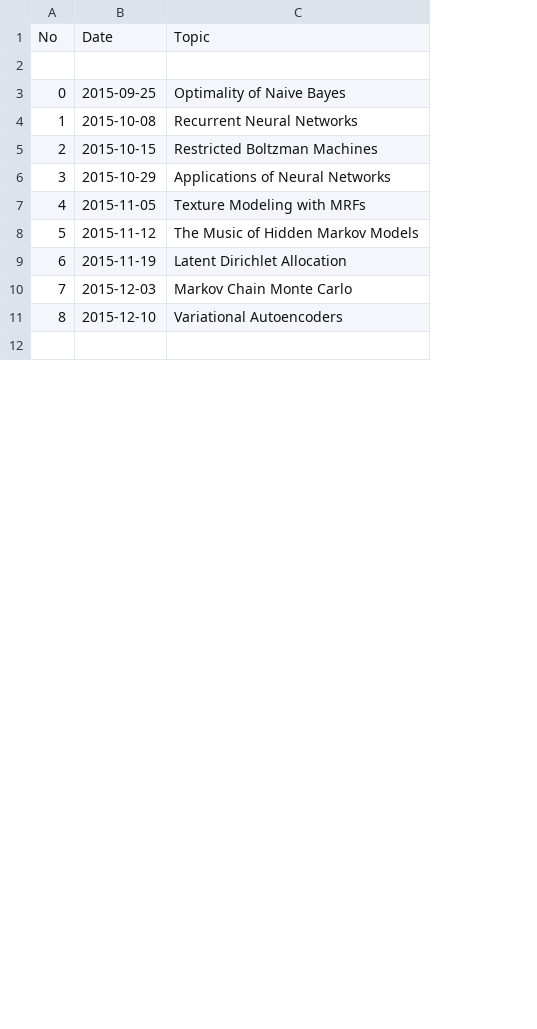
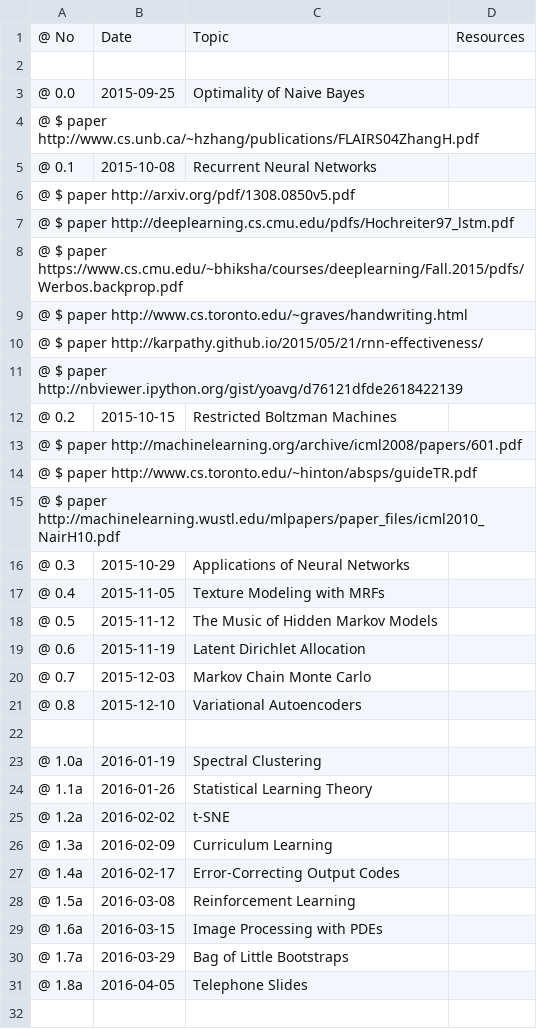
Before and after one commit to MSAIL/MSAIL.github.io, a CSV file: events.csv, drawn as a sheet; only a part is shown; removed rows and columns are numbered as before the commit, all else as after; the diff covers the shown part only; the diff names each change by its address in the sheet, - before the commit and + after, or states it on an @@ line.

```diff
--- a/events.csv
+++ b/events.csv
-column A, rows 1-11: No |  | 0 | 1 | 2 | 3 | 4 | 5 | 6 | 7 | 8
+column A, rows 1-3: @ No |  | @ 0.0; row 5: @ 0.1; row 12: @ 0.2; rows 16-21: @ 0.3 | @ 0.4 | @ 0.5 | @ 0.6 | @ 0.7 | @ 0.8
+column D, row 1: Resources
+row 4: @ $ paper http://www.cs.unb.ca/~hzhang/publications/FLAIRS04ZhangH.pdf
+row 6: @ $ paper http://arxiv.org/pdf/1308.0850v5.pdf
+row 7: @ $ paper http://deeplearning.cs.cmu.edu/pdfs/Hochreiter97_lstm.pdf
+row 8: @ $ paper https://www.cs.cmu.edu/~bhiksha/courses/deeplearning/Fall.2015/pdfs/Werbos.backprop.pdf
+row 9: @ $ paper http://www.cs.toronto.edu/~graves/handwriting.html
+row 10: @ $ paper http://karpathy.github.io/2015/05/21/rnn-effectiveness/
+row 11: @ $ paper http://nbviewer.ipython.org/gist/yoavg/d76121dfde2618422139
+row 13: @ $ paper http://machinelearning.org/archive/icml2008/papers/601.pdf
+row 14: @ $ paper http://www.cs.toronto.edu/~hinton/absps/guideTR.pdf
+row 15: @ $ paper http://machinelearning.wustl.edu/mlpapers/paper_files/icml2010_NairH10.pdf
+row 22: (empty)
```
Also changed, not shown: 1 removed row and 5 edited cells elsewhere in this file, 3 other files.
